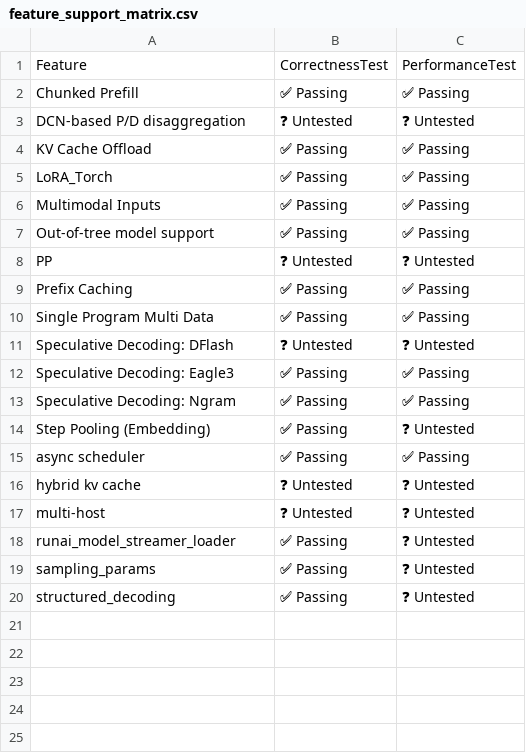
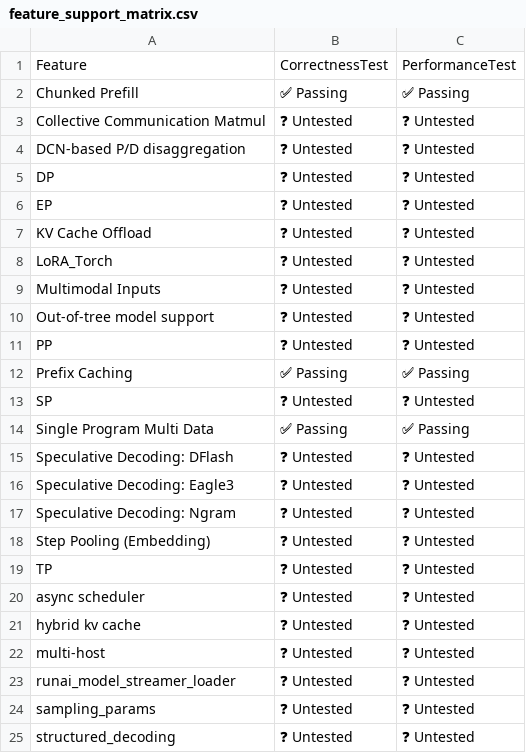
Before and after one commit to vllm-project/tpu-inference, a CSV file: support_matrices/nightly/v7x/vllm/feature_support_matrix.csv, drawn as a sheet.

```diff
--- a/support_matrices/nightly/v7x/vllm/feature_support_matrix.csv
+++ b/support_matrices/nightly/v7x/vllm/feature_support_matrix.csv
@@ -2,19 +2,24 @@ Feature,CorrectnessTest,PerformanceTest
 "Chunked Prefill",✅ Passing,✅ Passing
+"Collective Communication Matmul",❓ Untested,❓ Untested
 "DCN-based P/D disaggregation",❓ Untested,❓ Untested
-"KV Cache Offload",✅ Passing,✅ Passing
-"LoRA_Torch",✅ Passing,✅ Passing
-"Multimodal Inputs",✅ Passing,✅ Passing
-"Out-of-tree model support",✅ Passing,✅ Passing
+"DP",❓ Untested,❓ Untested
+"EP",❓ Untested,❓ Untested
+"KV Cache Offload",❓ Untested,❓ Untested
+"LoRA_Torch",❓ Untested,❓ Untested
+"Multimodal Inputs",❓ Untested,❓ Untested
+"Out-of-tree model support",❓ Untested,❓ Untested
 "PP",❓ Untested,❓ Untested
 "Prefix Caching",✅ Passing,✅ Passing
+"SP",❓ Untested,❓ Untested
 "Single Program Multi Data",✅ Passing,✅ Passing
 "Speculative Decoding: DFlash",❓ Untested,❓ Untested
-"Speculative Decoding: Eagle3",✅ Passing,✅ Passing
-"Speculative Decoding: Ngram",✅ Passing,✅ Passing
-"Step Pooling (Embedding)",✅ Passing,❓ Untested
-"async scheduler",✅ Passing,✅ Passing
+"Speculative Decoding: Eagle3",❓ Untested,❓ Untested
+"Speculative Decoding: Ngram",❓ Untested,❓ Untested
+"Step Pooling (Embedding)",❓ Untested,❓ Untested
+"TP",❓ Untested,❓ Untested
+"async scheduler",❓ Untested,❓ Untested
 "hybrid kv cache",❓ Untested,❓ Untested
 "multi-host",❓ Untested,❓ Untested
-"runai_model_streamer_loader",✅ Passing,❓ Untested
-"sampling_params",✅ Passing,❓ Untested
-"structured_decoding",✅ Passing,❓ Untested
+"runai_model_streamer_loader",❓ Untested,❓ Untested
+"sampling_params",❓ Untested,❓ Untested
+"structured_decoding",❓ Untested,❓ Untested
```
Also changed, not shown: support_matrices/nightly/v6e/vllm/feature_support_matrix.csv, support_matrices/nightly/v6e/vllm/model_support_matrix.csv, 5 other files.
